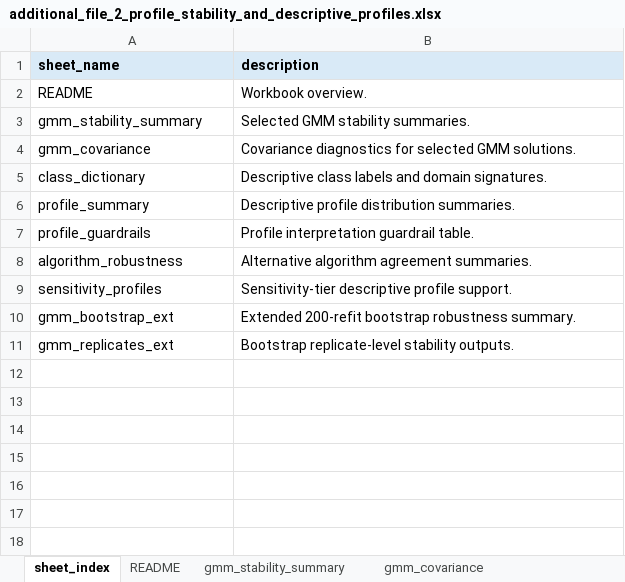
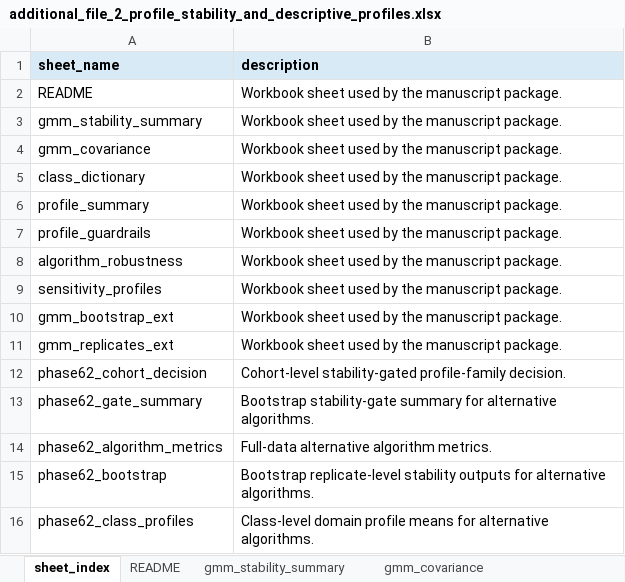
Before and after one commit to Luciky-Leo/older-women-multidomain-burden, an Excel workbook: manuscript_submission_snapshot/additional_files/additional_file_2_profile_stability_and_descriptive_profiles.xlsx, sheet sheet_index, drawn as a sheet; values as stored, in another font and other column widths than the file's, no borders; the diff names each change by its address in the sheet, - before the commit and + after, or states it on an @@ line.

Commit message:
Add survey-weight and stability-gated sensitivity outputs

```diff
--- a/manuscript_submission_snapshot/additional_files/additional_file_2_profile_stability_and_descriptive_profiles.xlsx (sheet sheet_index)
+++ b/manuscript_submission_snapshot/additional_files/additional_file_2_profile_stability_and_descriptive_profiles.xlsx (sheet sheet_index)
-B2 (description): Workbook overview.
+B2 (description): Workbook sheet used by the manuscript package.
-B3 (description): Selected GMM stability summaries.
+B3 (description): Workbook sheet used by the manuscript package.
-B4 (description): Covariance diagnostics for selected GMM solutions.
+B4 (description): Workbook sheet used by the manuscript package.
-B5 (description): Descriptive class labels and domain signatures.
+B5 (description): Workbook sheet used by the manuscript package.
-B6 (description): Descriptive profile distribution summaries.
+B6 (description): Workbook sheet used by the manuscript package.
-B7 (description): Profile interpretation guardrail table.
+B7 (description): Workbook sheet used by the manuscript package.
-B8 (description): Alternative algorithm agreement summaries.
+B8 (description): Workbook sheet used by the manuscript package.
-B9 (description): Sensitivity-tier descriptive profile support.
+B9 (description): Workbook sheet used by the manuscript package.
-B10 (description): Extended 200-refit bootstrap robustness summary.
+B10 (description): Workbook sheet used by the manuscript package.
-B11 (description): Bootstrap replicate-level stability outputs.
+B11 (description): Workbook sheet used by the manuscript package.
+row 12: phase62_cohort_decision | Cohort-level stability-gated profile-family decision.
+row 13: phase62_gate_summary | Bootstrap stability-gate summary for alternative algorithms.
+row 14: phase62_algorithm_metrics | Full-data alternative algorithm metrics.
+row 15: phase62_bootstrap | Bootstrap replicate-level stability outputs for alternative algorithms.
+row 16: phase62_class_profiles | Class-level domain profile means for alternative algorithms.
```
Also changed, not shown: other sheet tabs, manuscript_submission_snapshot/additional_files/additional_file_5_survey_design_and_sex_comparator_audits.xlsx, 18 other files.
